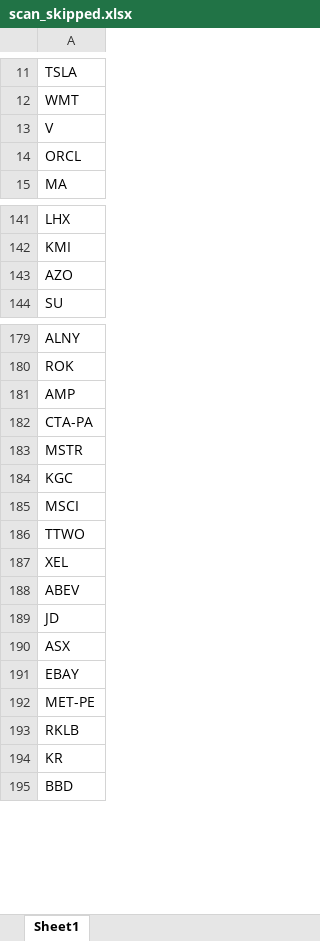
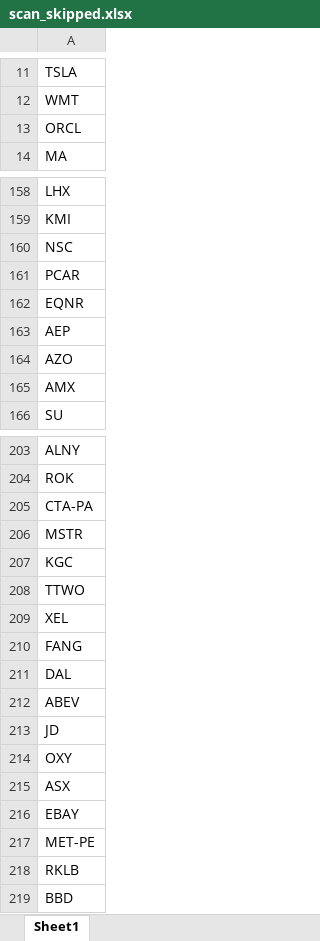
Before and after one commit to fbali10-ux/ABD_ikili_dip, an Excel workbook: scan_skipped.xlsx, sheet Sheet1, drawn as a sheet; only a part is shown, gaps mark what is left out; values as stored, in another font and other column widths than the file's, no borders; removed rows and columns are numbered as before the commit, all else as after; the diff covers the shown part only; the diff names each change by its address in the sheet, - before the commit and + after, or states it on an @@ line.

```diff
--- a/scan_skipped.xlsx (sheet Sheet1)
+++ b/scan_skipped.xlsx (sheet Sheet1)
-row 13: V
+row 160: NSC
+row 161: PCAR
+row 162: EQNR
+row 163: AEP
+row 165: AMX
-row 181: AMP
-row 185: MSCI
+row 210: FANG
+row 211: DAL
+row 214: OXY
-row 194: KR
```
Also changed, not shown: 79 added rows, 2 removed rows and 1 edited cell elsewhere in this sheet, dip_yakalama_daily_120dip_rebound_sonuclar.xlsx, 1 other file.
